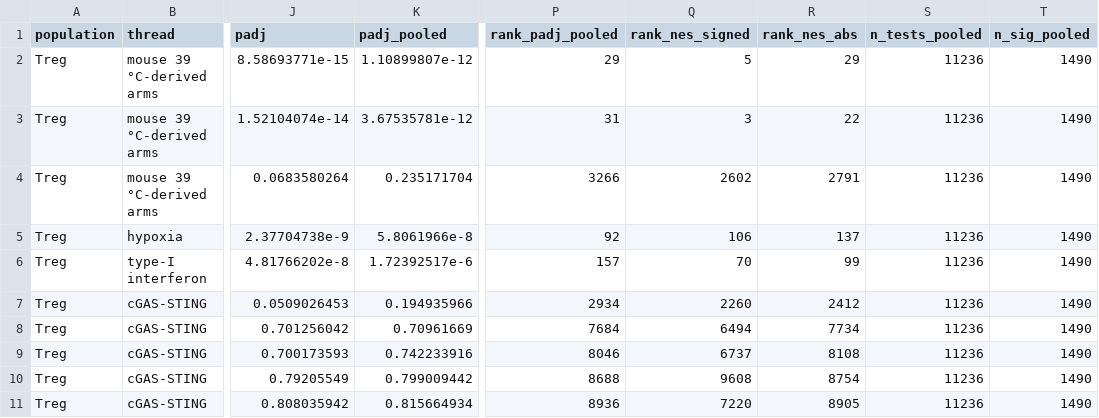
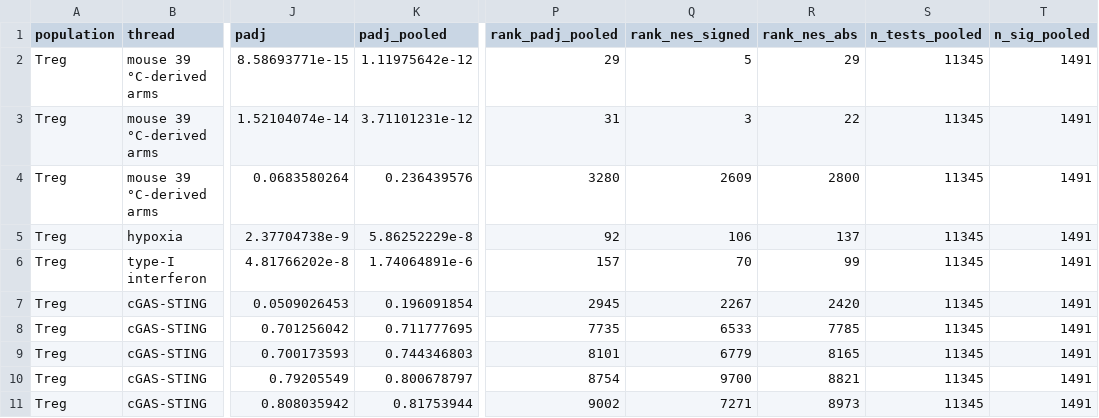
Before and after one commit to Mogilenko-Lab/STING-JR-human-treg-arthritis, a CSV file: 03_results/14_unbiased_enrichment/tables/sweep_named_sets_stats.csv, drawn as a sheet; only a part is shown, gaps mark what is left out; the diff covers the shown part only; the diff names each change by its address in the sheet, - before the commit and + after, or states it on an @@ line.

Commit message:
fix(enrichment): refresh the named-sets overview onto the new pooled family
Adding three databases recomputed the pooled Benjamini-Hochberg family, and
tables/_overview/named_sets_in_sweep.csv still carried the pre-addition
values. 14_program_nes_by_cell_state_viz.py refused to draw, because it
asserts that every table it reads reports the same multiple-testing family
and HALLMARK_HYPOXIA disagreed at 5.806e-08 against 5.863e-08. The guard
worked: the alternative was a panel silently mixing two families.

Both tables are regenerated from the current sweep. The named-set background
is now 34,264 sets, and the per-population totals are 11,345 / 11,568 /
11,351 with 1,491 / 2,153 / 1,028 reaching pooled FDR 0.05.

```diff
--- a/03_results/14_unbiased_enrichment/tables/sweep_named_sets_stats.csv
+++ b/03_results/14_unbiased_enrichment/tables/sweep_named_sets_stats.csv
-K2 (padj_pooled): 1.10899807e-12
+K2 (padj_pooled): 1.11975642e-12
-S2:S11 (n_tests_pooled): 11236
+S2:S11 (n_tests_pooled): 11345
-T2:T11 (n_sig_pooled): 1490
+T2:T11 (n_sig_pooled): 1491
-K3 (padj_pooled): 3.67535781e-12
+K3 (padj_pooled): 3.71101231e-12
-K4 (padj_pooled): 0.235171704
+K4 (padj_pooled): 0.236439576
-P4 (rank_padj_pooled): 3266
+P4 (rank_padj_pooled): 3280
-Q4 (rank_nes_signed): 2602
+Q4 (rank_nes_signed): 2609
-R4 (rank_nes_abs): 2791
+R4 (rank_nes_abs): 2800
-K5 (padj_pooled): 5.8061966e-8
+K5 (padj_pooled): 5.86252229e-8
-K6 (padj_pooled): 1.72392517e-6
+K6 (padj_pooled): 1.74064891e-6
-K7 (padj_pooled): 0.194935966
+K7 (padj_pooled): 0.196091854
-P7 (rank_padj_pooled): 2934
+P7 (rank_padj_pooled): 2945
-Q7 (rank_nes_signed): 2260
+Q7 (rank_nes_signed): 2267
-R7 (rank_nes_abs): 2412
+R7 (rank_nes_abs): 2420
-K8 (padj_pooled): 0.70961669
+K8 (padj_pooled): 0.711777695
-P8 (rank_padj_pooled): 7684
+P8 (rank_padj_pooled): 7735
-Q8 (rank_nes_signed): 6494
+Q8 (rank_nes_signed): 6533
-R8 (rank_nes_abs): 7734
+R8 (rank_nes_abs): 7785
-K9 (padj_pooled): 0.742233916
+K9 (padj_pooled): 0.744346803
-P9 (rank_padj_pooled): 8046
+P9 (rank_padj_pooled): 8101
-Q9 (rank_nes_signed): 6737
+Q9 (rank_nes_signed): 6779
-R9 (rank_nes_abs): 8108
+R9 (rank_nes_abs): 8165
-K10 (padj_pooled): 0.799009442
+K10 (padj_pooled): 0.800678797
-P10 (rank_padj_pooled): 8688
+P10 (rank_padj_pooled): 8754
-Q10 (rank_nes_signed): 9608
+Q10 (rank_nes_signed): 9700
-R10 (rank_nes_abs): 8754
+R10 (rank_nes_abs): 8821
-K11 (padj_pooled): 0.815664934
+K11 (padj_pooled): 0.81753944
-P11 (rank_padj_pooled): 8936
+P11 (rank_padj_pooled): 9002
-Q11 (rank_nes_signed): 7220
+Q11 (rank_nes_signed): 7271
-R11 (rank_nes_abs): 8905
+R11 (rank_nes_abs): 8973
```
Also changed, not shown: 108 edited cells elsewhere in this file, 03_results/14_unbiased_enrichment/tables/_overview/named_sets_in_sweep.csv, 03_results/14_unbiased_enrichment/tables/_overview/program_nes_by_cell_state.csv, 2 other files.
